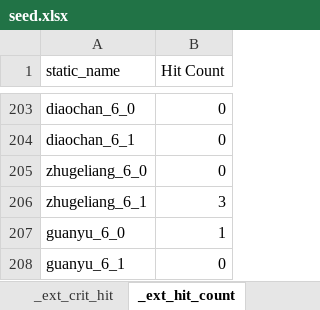
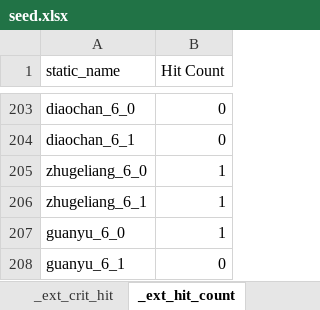
Before and after one commit to gbudiman/skdb, an Excel workbook: db/seed.xlsx, sheet _ext_hit_count, drawn as a sheet; only a part is shown, gaps mark what is left out; values as stored, in another font and other column widths than the file's, no borders; the diff names each change by its address in the sheet, - before the commit and + after, or states it on an @@ line.

Commit message:
Hit count fully integrated into mechanics.

```diff
--- a/db/seed.xlsx (sheet _ext_hit_count)
+++ b/db/seed.xlsx (sheet _ext_hit_count)
-B205 (Hit Count): 0
+B205 (Hit Count): 1
-B206 (Hit Count): 3
+B206 (Hit Count): 1
```
Also changed, not shown: sheet skills, 8 other files.
